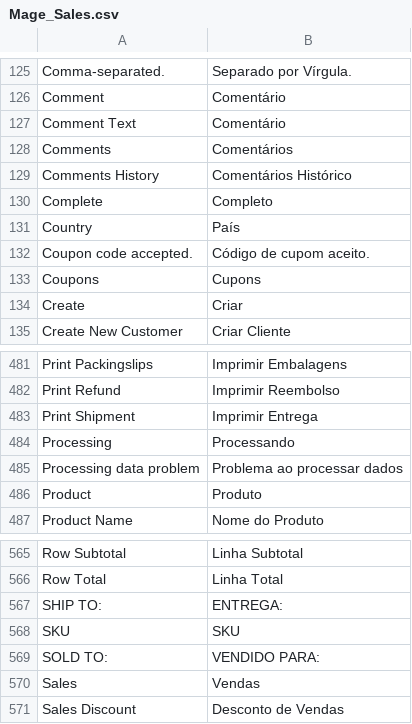
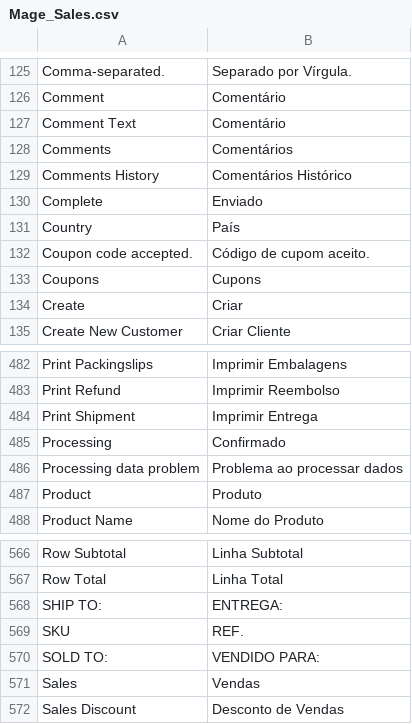
Before and after one commit to bergerrc/magento-mods, a CSV file: app/locale/pt_BR/Mage_Sales.csv, drawn as a sheet; only a part is shown, gaps mark what is left out; the diff covers the shown part only.

```diff
--- a/app/locale/pt_BR/Mage_Sales.csv
+++ b/app/locale/pt_BR/Mage_Sales.csv
@@ -129,3 +129,3 @@
 "Comments History","Comentários Histórico"
-"Complete","Completo"
+"Complete","Enviado"
 "Country","País"
@@ -483,3 +484,3 @@
 "Print Shipment","Imprimir Entrega"
-"Processing","Processando"
+"Processing","Confirmado"
 "Processing data problem","Problema ao processar dados"
@@ -567,3 +568,3 @@
 "SHIP TO:","ENTREGA:"
-"SKU","SKU"
+"SKU","REF."
 "SOLD TO:","VENDIDO PARA:"
```
Also changed, not shown: 6 added rows and 1 edited cell elsewhere in this file, 3 other files.
